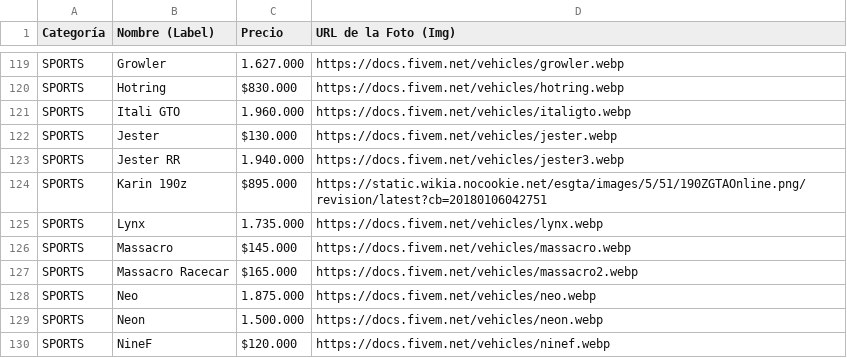
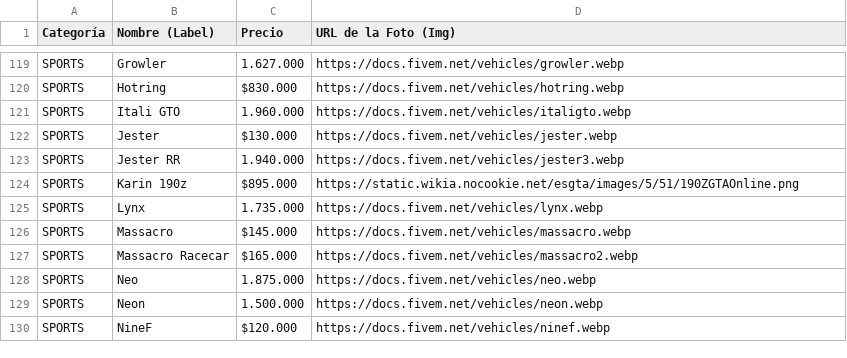
Before and after one commit to rapadito86-art/db_car_pulgoso, a CSV file: bd_pulgosos_car (3).csv, drawn as a sheet; only a part is shown, gaps mark what is left out.

Commit message:
Update bd_pulgosos_car (3).csv

```diff
--- a/bd_pulgosos_car (3).csv
+++ b/bd_pulgosos_car (3).csv
@@ -123,3 +123,3 @@ SPORTS,Jester,$130.000,https://docs.fivem.net/vehicles/jester.webp
 SPORTS,Jester RR,1.940.000,https://docs.fivem.net/vehicles/jester3.webp
-SPORTS,Karin 190z,$895.000,https://static.wikia.nocookie.net/esgta/images/5/51/190ZGTAOnline.png/revision/latest?cb=20180106042751
+SPORTS,Karin 190z,$895.000,https://static.wikia.nocookie.net/esgta/images/5/51/190ZGTAOnline.png
 SPORTS,Lynx,1.735.000,https://docs.fivem.net/vehicles/lynx.webp
```
